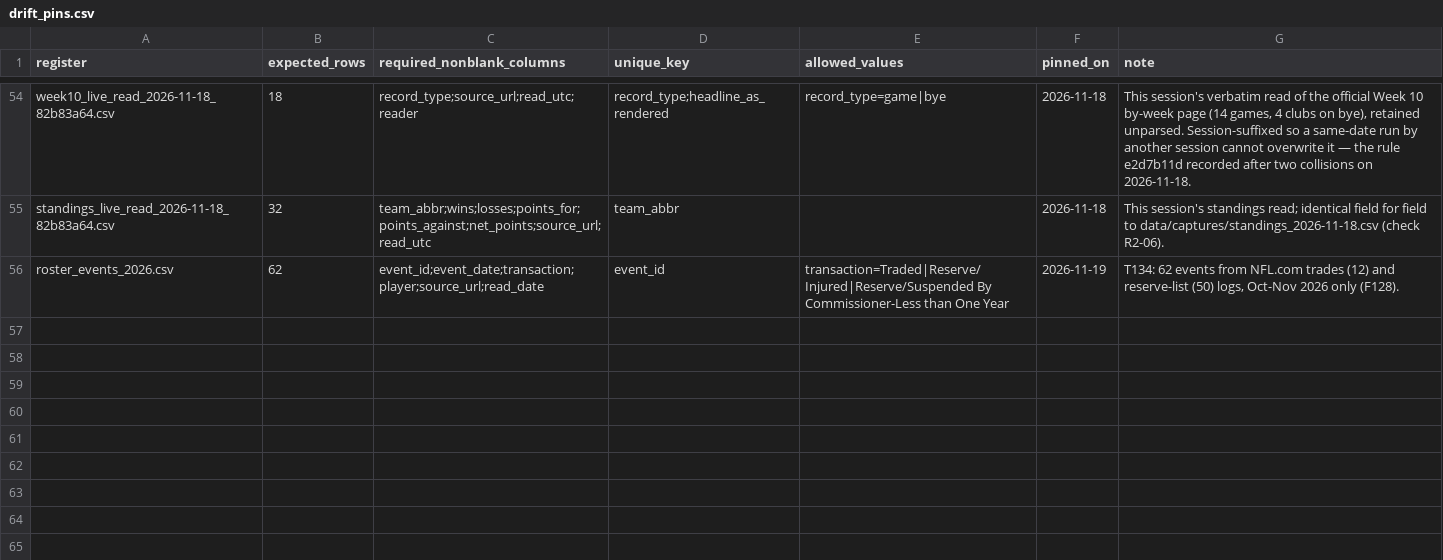
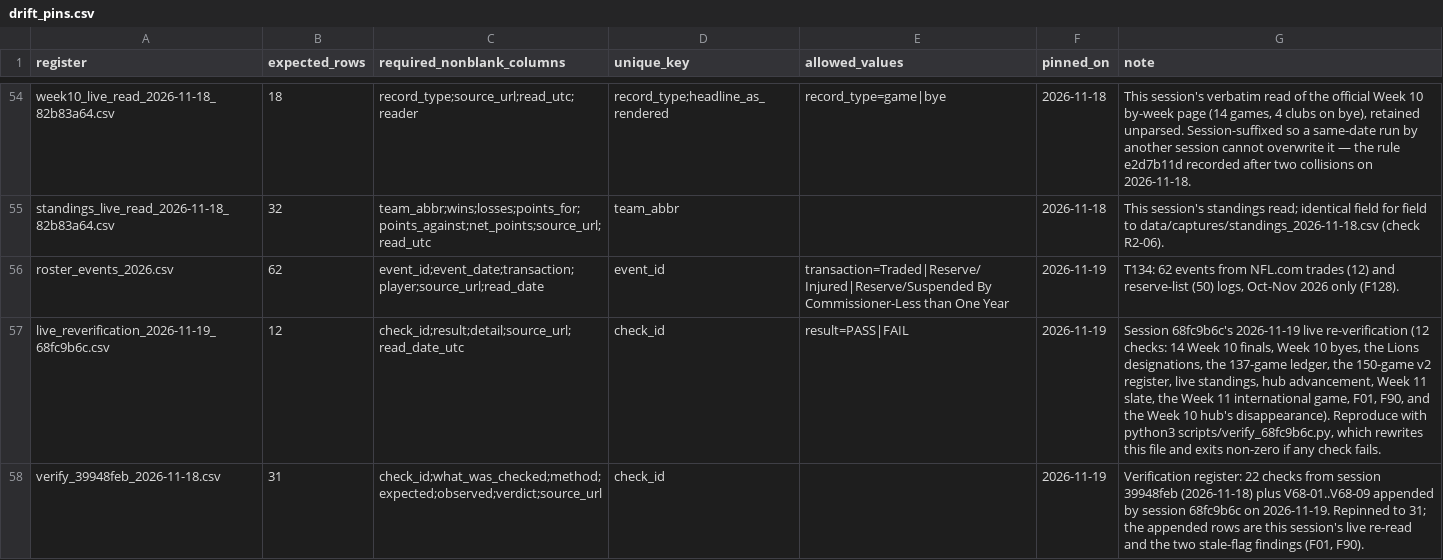
Before and after one commit to karagemop466-tech/X2, a CSV file: data/drift_pins.csv, drawn as a sheet; only a part is shown, gaps mark what is left out.

```diff
--- a/data/drift_pins.csv
+++ b/data/drift_pins.csv
@@ -56 +56,3 @@ standings_live_read_2026-11-18_82b83a64.csv,32,team_abbr;wins;losses;points_for;
 roster_events_2026.csv,62,event_id;event_date;transaction;player;source_url;read_date,event_id,transaction=Traded|Reserve/Injured|Reserve/Suspended By Commissioner-Less than One Year,2026-11-19,"T134: 62 events from NFL.com trades (12) and reserve-list (50) logs, Oct-Nov 2026 only (F128)."
+live_reverification_2026-11-19_68fc9b6c.csv,12,check_id;result;detail;source_url;read_date_utc,check_id,result=PASS|FAIL,2026-11-19,"Session 68fc9b6c's 2026-11-19 live re-verification (12 checks: 14 Week 10 finals, Week 10 byes, the Lions designations, the 137-game ledger, the 150-game v2 register, live standings, hub advancement, Week 11 slate, the Week 11 international game, F01, F90, and the Week 10 hub's disappearance). Reproduce with python3 scripts/verify_68fc9b6c.py, which rewrites this file and exits non-zero if any check fails."
+verify_39948feb_2026-11-18.csv,31,check_id;what_was_checked;method;expected;observed;verdict;source_url,check_id,,2026-11-19,"Verification register: 22 checks from session 39948feb (2026-11-18) plus V68-01..V68-09 appended by session 68fc9b6c on 2026-11-19. Repinned to 31; the appended rows are this session's live re-read and the two stale-flag findings (F01, F90)."
```
Also changed, not shown: data/flags.csv, data/verify_39948feb_2026-11-18.csv, 8 other files.
